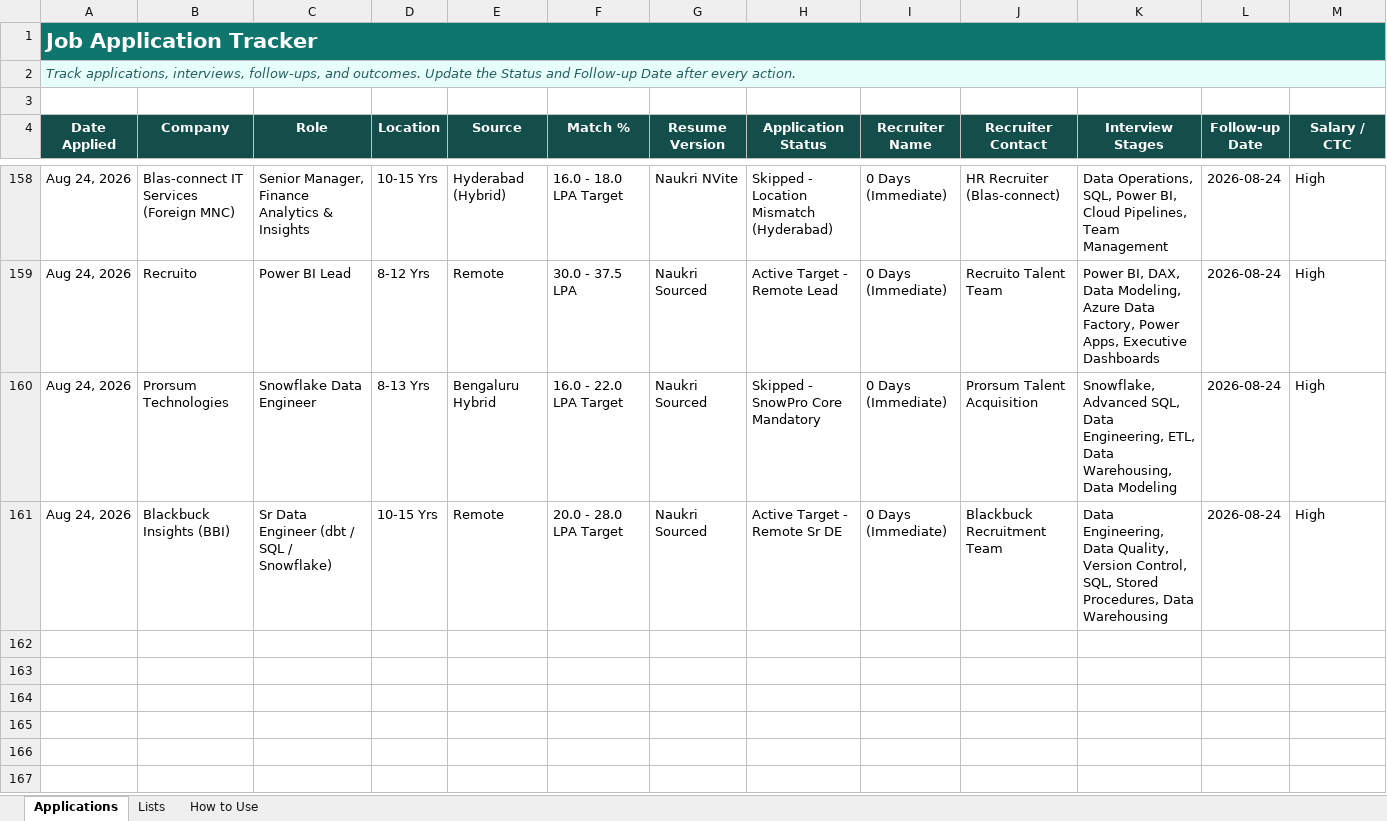
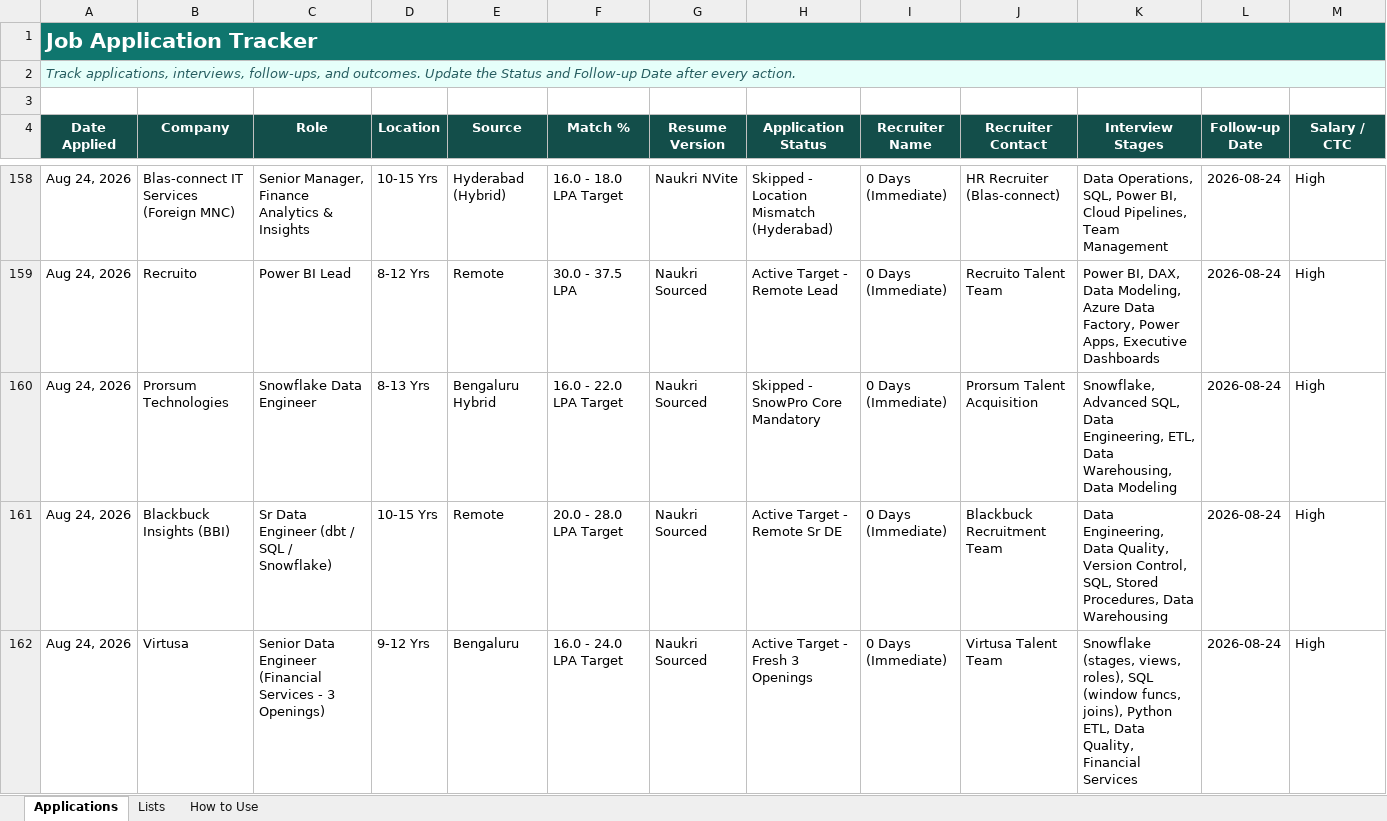
Before and after one commit to LeadGenData/M_Haresh_Kumar, an Excel workbook: Job_Application_Tracker_Updated.xlsx, sheet Applications, drawn as a sheet; only a part is shown, gaps mark what is left out; values as stored, in another font and other column widths than the file's, no borders; conditional formats and table styles not drawn; rows hold the shown columns only; the diff names each change by its address in the sheet, - before the commit and + after, or states it on an @@ line.

Commit message:
Monday Aug 24: Logged fresh 100% target match Virtusa Senior Data Engineer (3 Openings, Graduation Not Required) as Row 162

```diff
--- a/Job_Application_Tracker_Updated.xlsx (sheet Applications)
+++ b/Job_Application_Tracker_Updated.xlsx (sheet Applications)
+row 162: Aug 24, 2026 | Virtusa | Senior Data Engineer (Financial Services - 3 Openings) | 9-12 Yrs | Bengaluru | 16.0 - 24.0 LPA Target | Naukri Sourced | Active Target - Fresh 3 Openings | 0 Days (Immediate) | Virtusa Talent Team | Snowflake (stages, views, roles), SQL (window funcs, joins), Python ETL, Data Quality, Financial Services | 2026-08-24 | High
```
